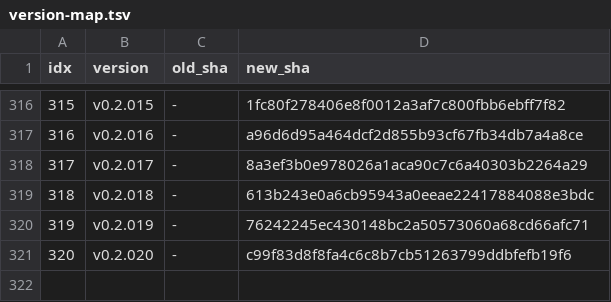
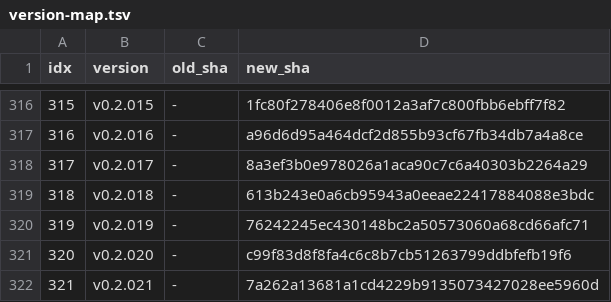
Before and after one commit to iltranqui/lightnet, a TSV file: tasks/rust/version-map.tsv, drawn as a sheet; only a part is shown, gaps mark what is left out; the diff names each change by its address in the sheet, - before the commit and + after, or states it on an @@ line.

Commit message:
docs(rust): record v0.2.021 DCNv4 cache evidence

```diff
--- a/tasks/rust/version-map.tsv
+++ b/tasks/rust/version-map.tsv
+row 322: 321 | v0.2.021 | - | 7a262a13681a1cd4229b9135073427028ee5960d
```
Also changed, not shown: 4 other files.
